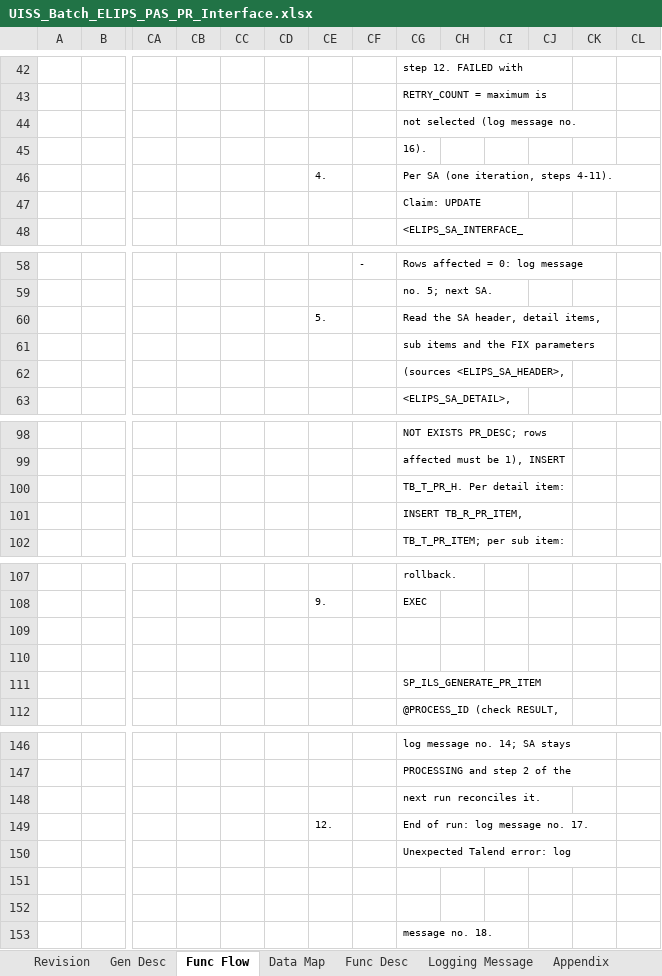
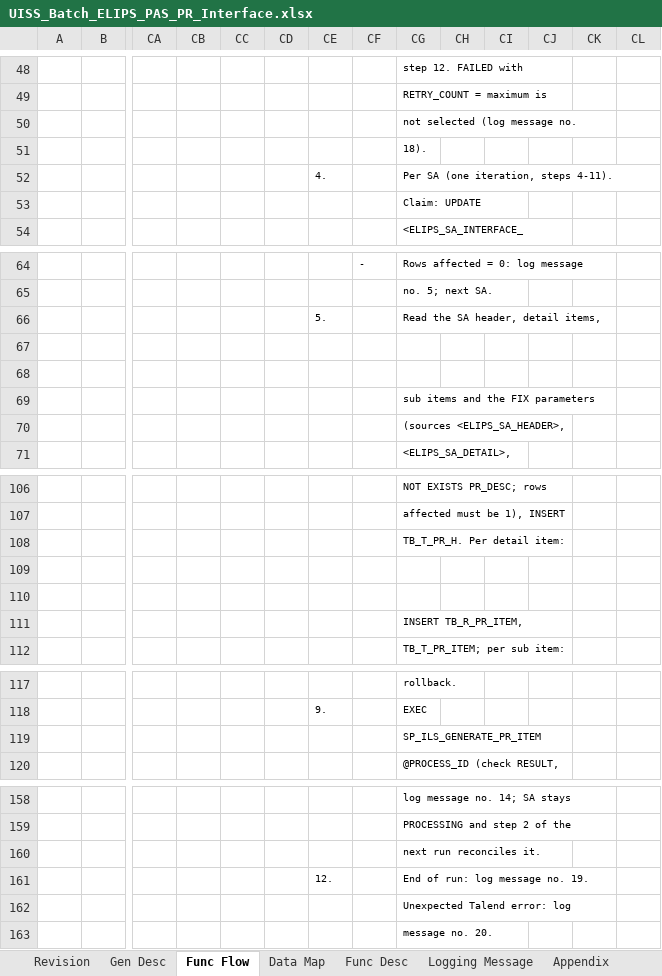
Before and after one commit to santo-san/tc-pbr, an Excel workbook: docs/uiss/UISS_Batch_ELIPS_PAS_PR_Interface.xlsx, sheet Func Flow, drawn as a sheet; only a part is shown, gaps mark what is left out; values as stored, in another font and other column widths than the file's, no borders; charts and pictures not drawn; removed rows and columns are numbered as before the commit, all else as after; rows hold the shown columns only; the diff covers the shown part only; the diff names each change by its address in the sheet, - before the commit and + after, or states it on an @@ line.

```diff
--- a/docs/uiss/UISS_Batch_ELIPS_PAS_PR_Interface.xlsx (sheet Func Flow)
+++ b/docs/uiss/UISS_Batch_ELIPS_PAS_PR_Interface.xlsx (sheet Func Flow)
-CG51: 16).
+CG51: 18).
+row 67: (empty)
+row 68: (empty)
+row 109: (empty)
+row 110: (empty)
-row 109: (empty)
-row 110: (empty)
-CG161: End of run: log message no. 17.
+CG161: End of run: log message no. 19.
-row 151: (empty)
-row 152: (empty)
-CG163: message no. 18.
+CG163: message no. 20.
```
Also changed, not shown: 12 added rows, 2 removed rows and 6 edited cells elsewhere in this sheet, sheet Logging Message, sheet Func Desc, 1 other file.
